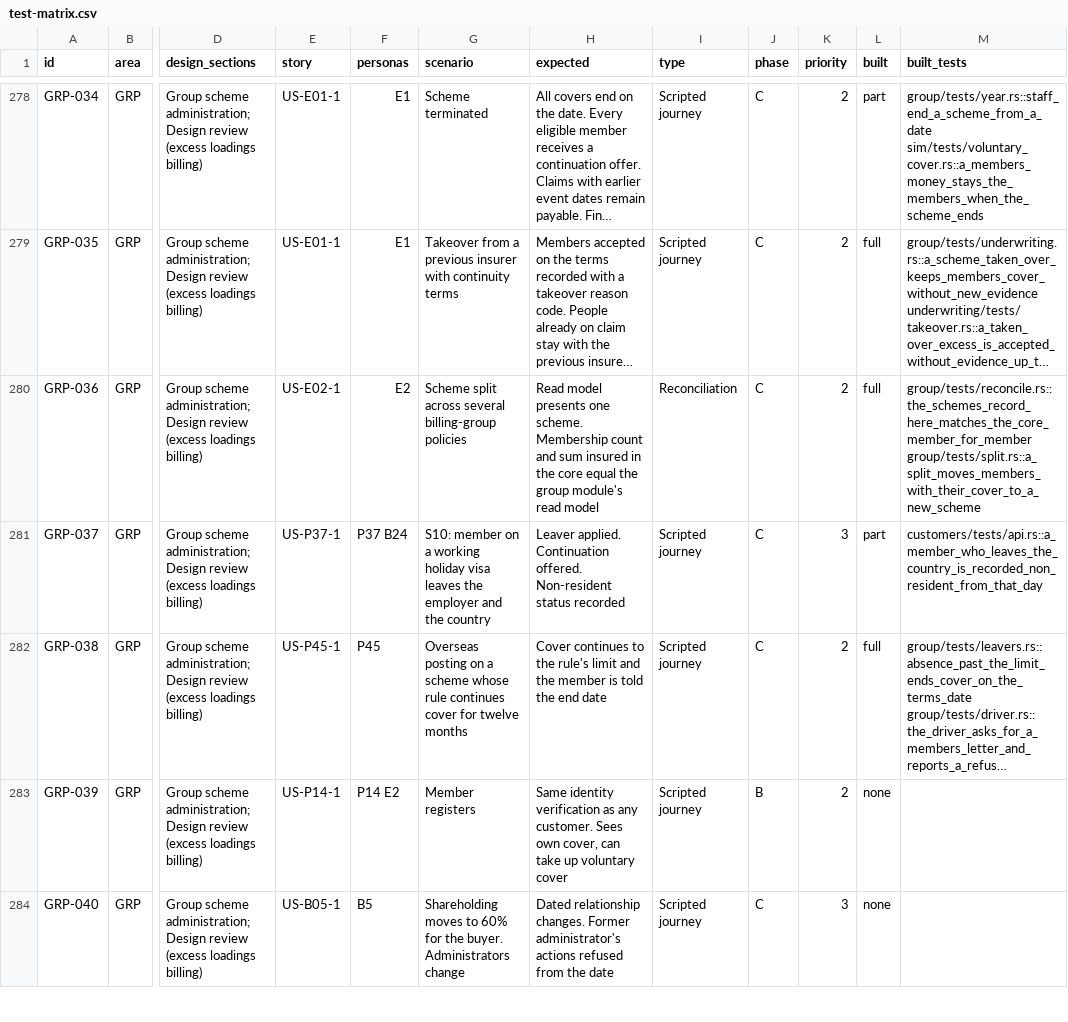
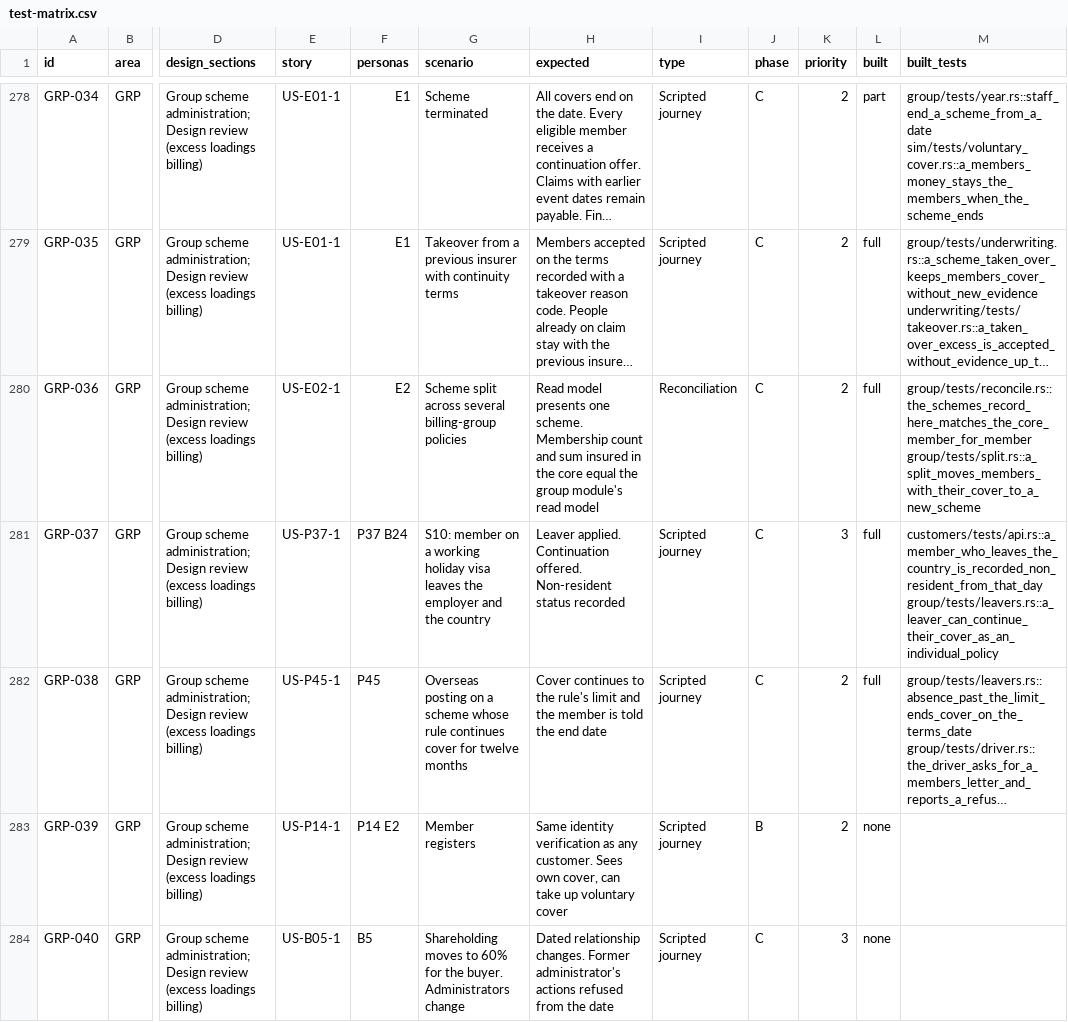
Before and after one commit to mitchell-johnson/Insurance, a CSV file: docs/testing/personas/test-matrix.csv, drawn as a sheet; only a part is shown, gaps mark what is left out; long unchanged cells end in …; the diff names each change by its address in the sheet, - before the commit and + after, or states it on an @@ line.

```diff
--- a/docs/testing/personas/test-matrix.csv
+++ b/docs/testing/personas/test-matrix.csv
-L281 (built): part
+L281 (built): full
-M281 (built_tests): customers/tests/api.rs::a_member_who_leaves_the_country_is_recorded_non_resident_from_that_day
+M281 (built_tests): customers/tests/api.rs::a_member_who_leaves_the_country_is_recorded_non_resident_from_that_day group/tests/leavers.rs::a_leaver_can_continue_their_cover_as_an_individual_policy
```
Also changed, not shown: 2 other files.
